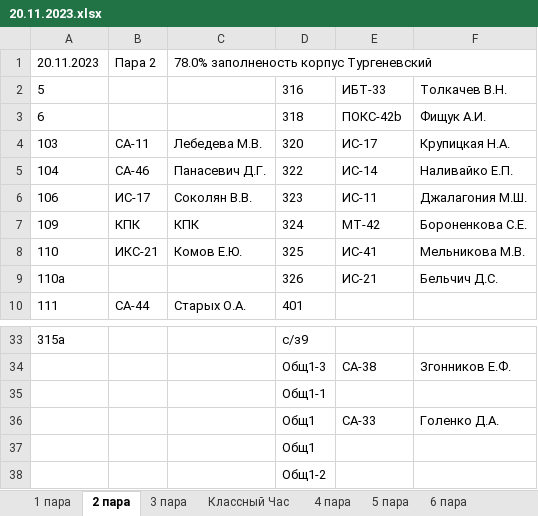
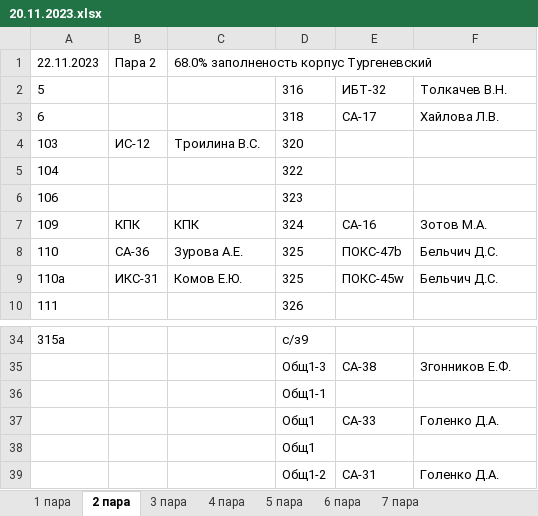
Before and after one commit to divanys/parsing_planchette, an Excel workbook: all_planchette/20.11.2023.xlsx, sheet 2 пара, drawn as a sheet; only a part is shown, gaps mark what is left out; values as stored, in another font and other column widths than the file's, no borders; charts and pictures not drawn; removed rows and columns are numbered as before the commit, all else as after; the diff covers the shown part only; the diff names each change by its address in the sheet, - before the commit and + after, or states it on an @@ line.

```diff
--- a/all_planchette/20.11.2023.xlsx (sheet 2 пара)
+++ b/all_planchette/20.11.2023.xlsx (sheet 2 пара)
-sheet tab: Классный Час
+sheet tab: 7 пара
-A1: 20.11.2023
+A1: 22.11.2023
-C1: 78.0% заполненость корпус Тургеневский
+C1: 68.0% заполненость корпус Тургеневский
-E2: ИБТ-33
+E2: ИБТ-32
-E3: ПОКС-42b
+E3: СА-17
-F3: Фищук А.И.
+F3: Хайлова Л.В.
-B4: СА-11
+B4: ИС-12
-C4: Лебедева М.В.
+C4: Троилина В.С.
-E4: ИС-17
+E4: (empty)
-F4: Крупицкая Н.А.
+F4: (empty)
-B5: СА-46
+B5: (empty)
-C5: Панасевич Д.Г.
+C5: (empty)
-E5: ИС-14
+E5: (empty)
-F5: Наливайко Е.П.
+F5: (empty)
-B6: ИС-17
+B6: (empty)
-C6: Соколян В.В.
+C6: (empty)
-E6: ИС-11
+E6: (empty)
-F6: Джалагония М.Ш.
+F6: (empty)
-E7: МТ-42
+E7: СА-16
-F7: Бороненкова С.Е.
+F7: Зотов М.А.
-B8: ИКС-21
+B8: СА-36
-C8: Комов Е.Ю.
+C8: Зурова А.Е.
-E8: ИС-41
+E8: ПОКС-47b
-F8: Мельникова М.В.
+F8: Бельчич Д.С.
-B9: (empty)
+B9: ИКС-31
-C9: (empty)
+C9: Комов Е.Ю.
-D9: 326
+D9: 325
-E9: ИС-21
+E9: ПОКС-45w
-B10: СА-44
+B10: (empty)
-C10: Старых О.А.
+C10: (empty)
-D10: 401
+D10: 326
-row 38:  |  |  | Общ1-2
+row 39:  |  |  | Общ1-2 | СА-31 | Голенко Д.А.
```
Also changed, not shown: 1 added row and 63 edited cells elsewhere in this sheet, sheet 4 пара, sheet 5 пара, sheet 6 пара, sheet 3 пара, sheet 1 пара, 10 other files.
